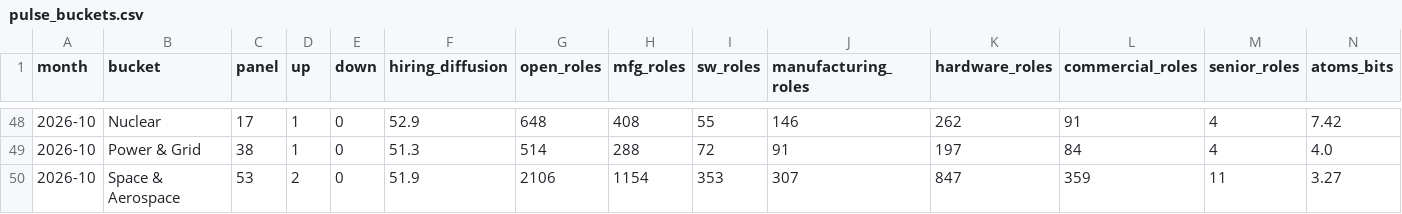
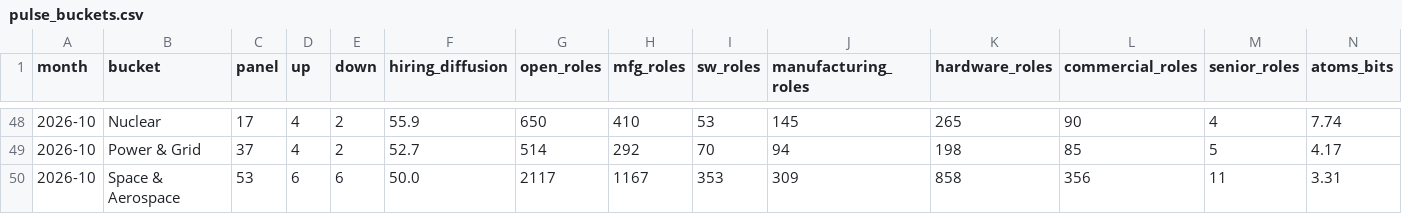
Before and after one commit to PaleoFaire/innovators-league, a CSV file: data/pulse/pulse_buckets.csv, drawn as a sheet; only a part is shown, gaps mark what is left out; removed rows and columns are numbered as before the commit, all else as after; rows hold the shown columns only; the diff covers the shown part only; the diff names each change by its address in the sheet, - before the commit and + after, or states it on an @@ line.

```diff
--- a/data/pulse/pulse_buckets.csv
+++ b/data/pulse/pulse_buckets.csv
-D48 (up): 1
+D48 (up): 4
-E48 (down): 0
+E48 (down): 2
-F48 (hiring_diffusion): 52.9
+F48 (hiring_diffusion): 55.9
-G48 (open_roles): 648
+G48 (open_roles): 650
-H48 (mfg_roles): 408
+H48 (mfg_roles): 410
-I48 (sw_roles): 55
+I48 (sw_roles): 53
-J48 (manufacturing_roles): 146
+J48 (manufacturing_roles): 145
-K48 (hardware_roles): 262
+K48 (hardware_roles): 265
-L48 (commercial_roles): 91
+L48 (commercial_roles): 90
-N48 (atoms_bits): 7.42
+N48 (atoms_bits): 7.74
-row 49: 2026-10 | Power & Grid | 38 | 1 | 0 | 51.3 | 514 | 288 | 72 | 91 | 197 | 84 | 4 | 4.0
+row 49: 2026-10 | Power & Grid | 37 | 4 | 2 | 52.7 | 514 | 292 | 70 | 94 | 198 | 85 | 5 | 4.17
-D50 (up): 2
+D50 (up): 6
-E50 (down): 0
+E50 (down): 6
-F50 (hiring_diffusion): 51.9
+F50 (hiring_diffusion): 50.0
-G50 (open_roles): 2106
+G50 (open_roles): 2117
-H50 (mfg_roles): 1154
+H50 (mfg_roles): 1167
-J50 (manufacturing_roles): 307
+J50 (manufacturing_roles): 309
-K50 (hardware_roles): 847
+K50 (hardware_roles): 858
-L50 (commercial_roles): 359
+L50 (commercial_roles): 356
-N50 (atoms_bits): 3.27
+N50 (atoms_bits): 3.31
```
Also changed, not shown: 1 added row, 1 removed row and 29 edited cells elsewhere in this file, data/pulse/pulse_history.csv, 27 other files.
